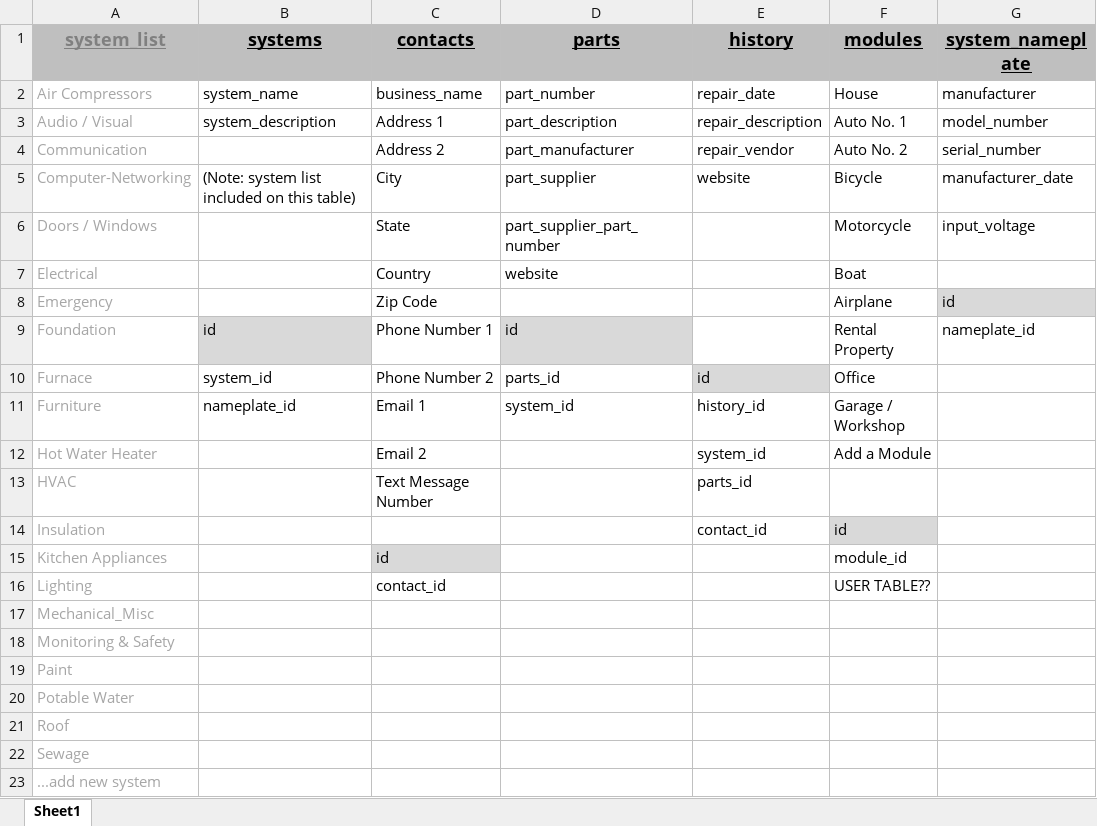
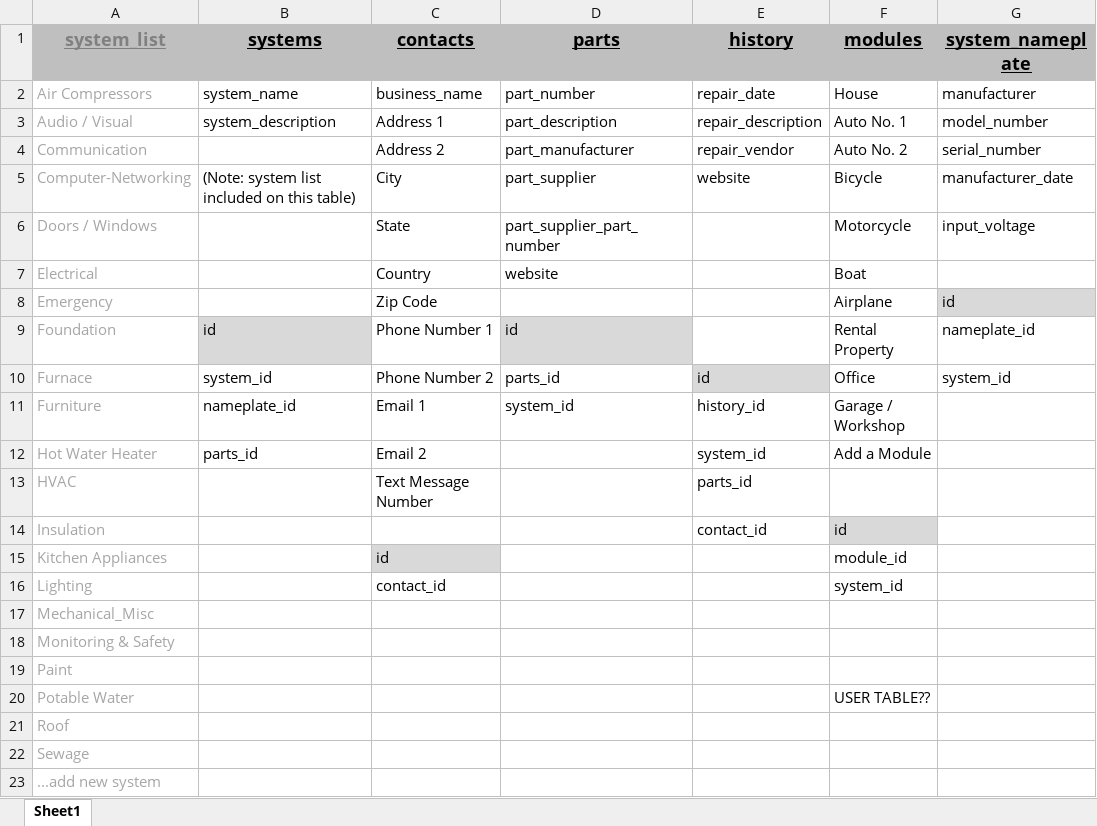
Before and after one commit to PCSailor/Solo-Project_PhilCurtis, an Excel workbook: solo-project_database-tables.xlsx, sheet Sheet1, drawn as a sheet; values as stored, in another font and other column widths than the file's, no borders; the diff names each change by its address in the sheet, - before the commit and + after, or states it on an @@ line.

```diff
--- a/solo-project_database-tables.xlsx (sheet Sheet1)
+++ b/solo-project_database-tables.xlsx (sheet Sheet1)
-G10 (system_nameplate): (empty)
+G10 (system_nameplate): system_id
-B12 (systems): (empty)
+B12 (systems): parts_id
-F16 (modules): USER TABLE??
+F16 (modules): system_id
-F20 (modules): (empty)
+F20 (modules): USER TABLE??
```
Also changed, not shown: 7 other files.
